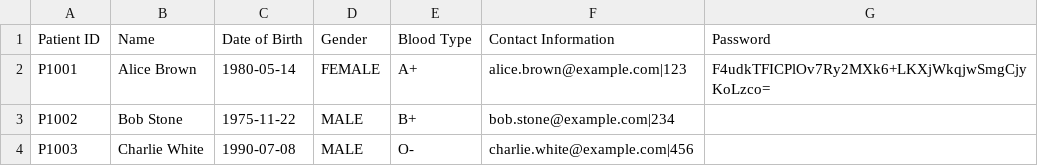
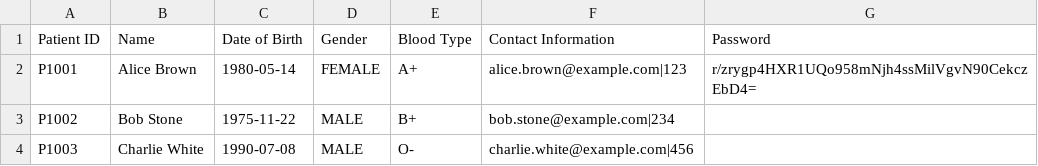
Before and after one commit to yuzhengwen/HospitalManagementSystem, a CSV file: CSV/Patient_List.csv, drawn as a sheet.

```diff
--- a/CSV/Patient_List.csv
+++ b/CSV/Patient_List.csv
@@ -1,3 +1,3 @@
 Patient ID,Name,Date of Birth,Gender,Blood Type,Contact Information,Password
-P1001,Alice Brown,1980-05-14,FEMALE,A+,alice.brown@example.com|123,F4udkTFICPlOv7Ry2MXk6+LKXjWkqjwSmgCjyKoLzco=
+P1001,Alice Brown,1980-05-14,FEMALE,A+,alice.brown@example.com|123,r/zrygp4HXR1UQo958mNjh4ssMilVgvN90CekczEbD4=
 P1002,Bob Stone,1975-11-22,MALE,B+,bob.stone@example.com|234,
```
Also changed, not shown: CSV/Appointments.csv, 15 other files.
